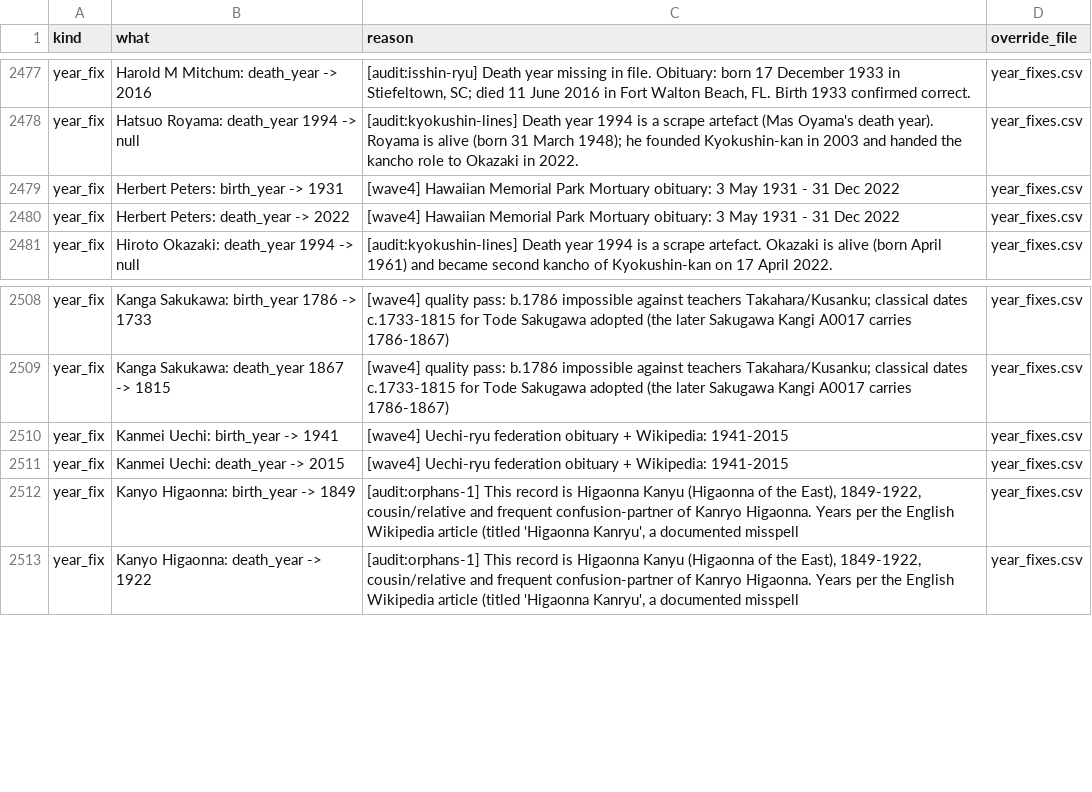
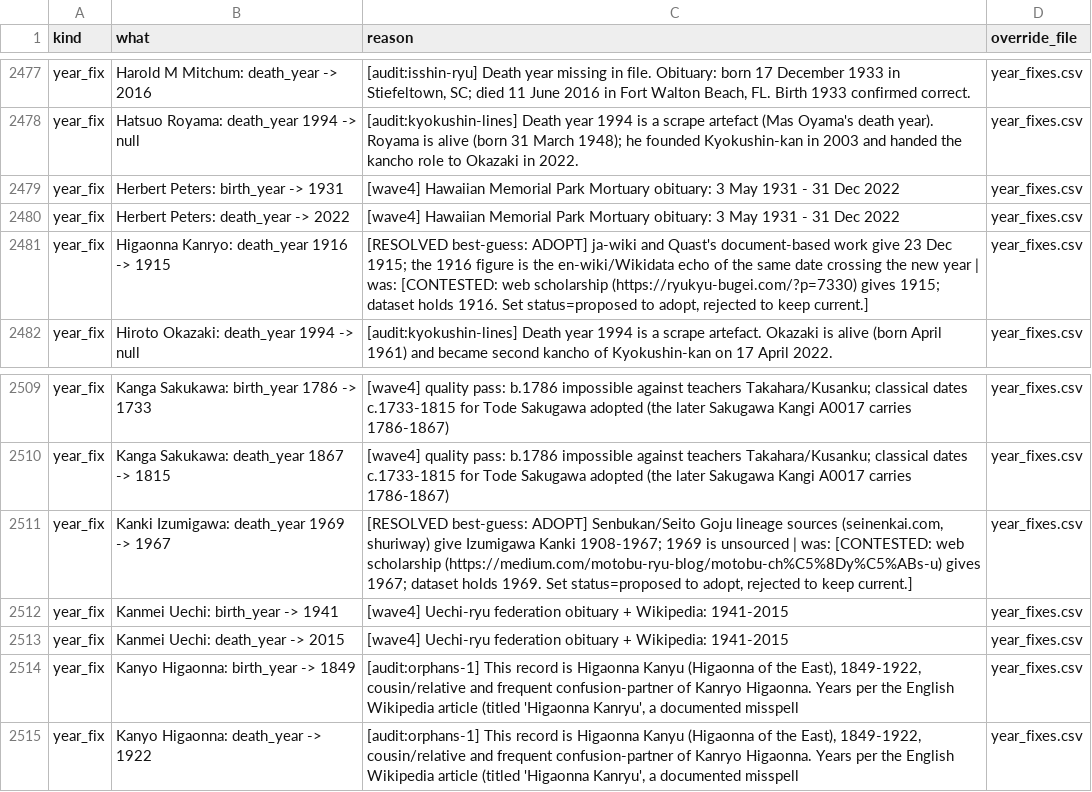
Before and after one commit to amg-ai-labs/karate-lineage, a CSV file: pipeline/review/01_applied_fixes.csv, drawn as a sheet; only a part is shown, gaps mark what is left out; the diff names each change by its address in the sheet, - before the commit and + after, or states it on an @@ line.

```diff
--- a/pipeline/review/01_applied_fixes.csv
+++ b/pipeline/review/01_applied_fixes.csv
+row 2481: year_fix | Higaonna Kanryo: death_year 1916 -> 1915 | [RESOLVED best-guess: ADOPT] ja-wiki and Quast's document-based work give 23 Dec 1915; the 1916 figure is the en-wiki/Wikidata echo of the same date crossing the new year | was: [CONTESTED: web scholarship (https://ryukyu-bugei.com/?p=7330) gives 1915; dataset holds 1916. Set status=proposed to adopt, rejected to keep current.] | year_fixes.csv
+row 2511: year_fix | Kanki Izumigawa: death_year 1969 -> 1967 | [RESOLVED best-guess: ADOPT] Senbukan/Seito Goju lineage sources (seinenkai.com, shuriway) give Izumigawa Kanki 1908-1967; 1969 is unsourced | was: [CONTESTED: web scholarship (https://medium.com/motobu-ryu-blog/motobu-ch%C5%8Dy%C5%ABs-u) gives 1967; dataset holds 1969. Set status=proposed to adopt, rejected to keep current.] | year_fixes.csv
```
Also changed, not shown: pipeline/out/nodes_reconciled.csv, pipeline/overrides/year_fixes.csv, 8 other files.
